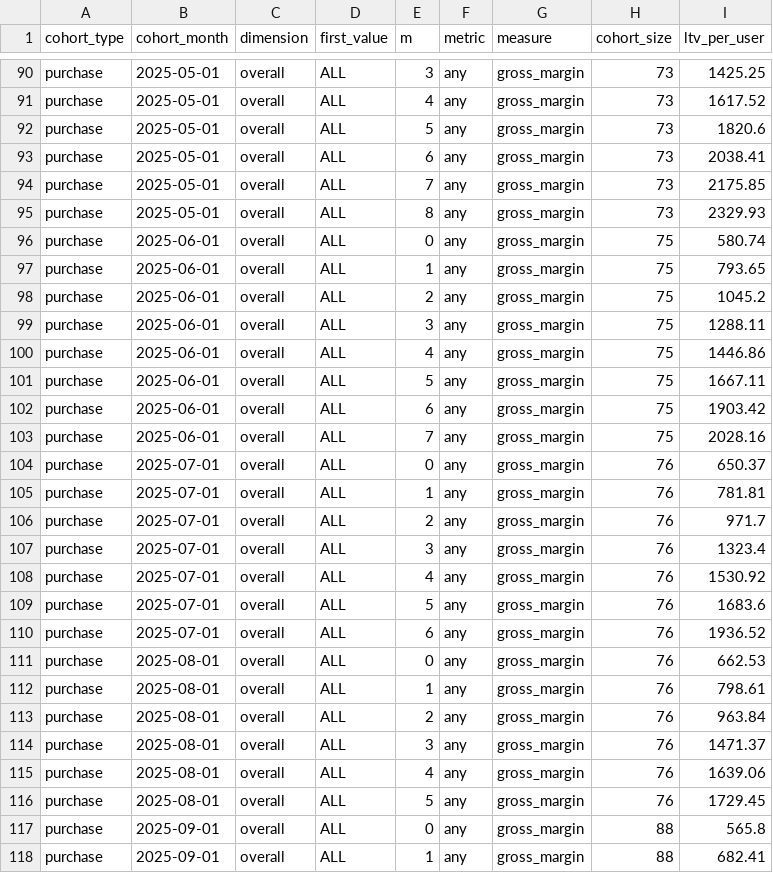
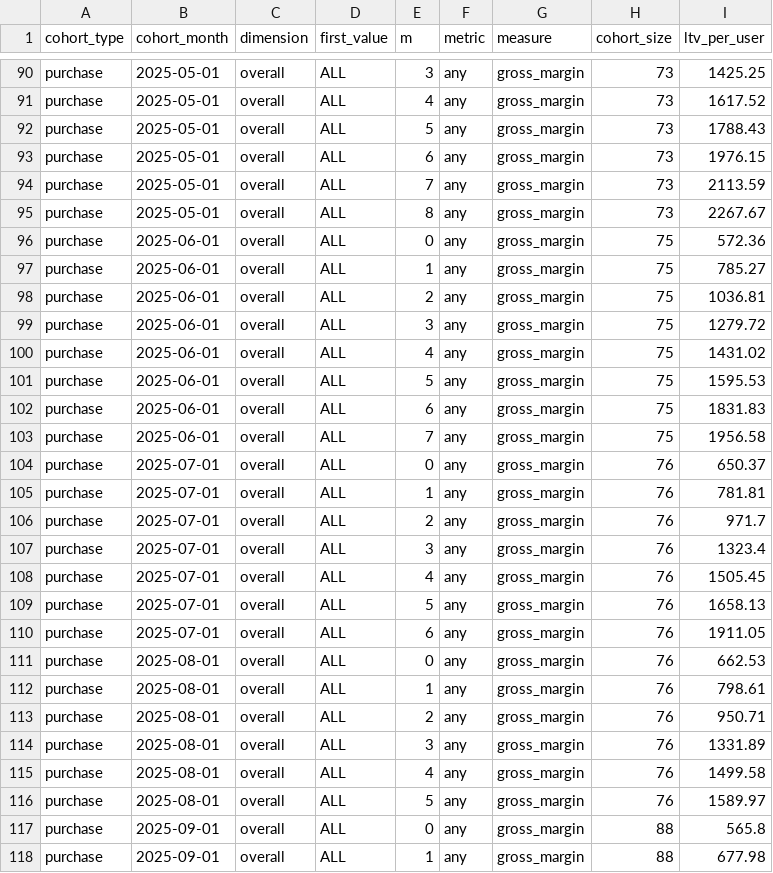
Before and after one commit to jmzafrass/aneeq, a CSV file: dashboard/public/data/ltv_by_category_sku.csv, drawn as a sheet; only a part is shown, gaps mark what is left out; the diff covers the shown part only.

```diff
--- a/dashboard/public/data/ltv_by_category_sku.csv
+++ b/dashboard/public/data/ltv_by_category_sku.csv
@@ -91,14 +91,14 @@ purchase,2025-05-01,overall,ALL,3,any,gross_margin,73,1425.25
 purchase,2025-05-01,overall,ALL,4,any,gross_margin,73,1617.52
-purchase,2025-05-01,overall,ALL,5,any,gross_margin,73,1820.6
-purchase,2025-05-01,overall,ALL,6,any,gross_margin,73,2038.41
-purchase,2025-05-01,overall,ALL,7,any,gross_margin,73,2175.85
-purchase,2025-05-01,overall,ALL,8,any,gross_margin,73,2329.93
-purchase,2025-06-01,overall,ALL,0,any,gross_margin,75,580.74
-purchase,2025-06-01,overall,ALL,1,any,gross_margin,75,793.65
-purchase,2025-06-01,overall,ALL,2,any,gross_margin,75,1045.2
-purchase,2025-06-01,overall,ALL,3,any,gross_margin,75,1288.11
-purchase,2025-06-01,overall,ALL,4,any,gross_margin,75,1446.86
-purchase,2025-06-01,overall,ALL,5,any,gross_margin,75,1667.11
-purchase,2025-06-01,overall,ALL,6,any,gross_margin,75,1903.42
-purchase,2025-06-01,overall,ALL,7,any,gross_margin,75,2028.16
+purchase,2025-05-01,overall,ALL,5,any,gross_margin,73,1788.43
+purchase,2025-05-01,overall,ALL,6,any,gross_margin,73,1976.15
+purchase,2025-05-01,overall,ALL,7,any,gross_margin,73,2113.59
+purchase,2025-05-01,overall,ALL,8,any,gross_margin,73,2267.67
+purchase,2025-06-01,overall,ALL,0,any,gross_margin,75,572.36
+purchase,2025-06-01,overall,ALL,1,any,gross_margin,75,785.27
+purchase,2025-06-01,overall,ALL,2,any,gross_margin,75,1036.81
+purchase,2025-06-01,overall,ALL,3,any,gross_margin,75,1279.72
+purchase,2025-06-01,overall,ALL,4,any,gross_margin,75,1431.02
+purchase,2025-06-01,overall,ALL,5,any,gross_margin,75,1595.53
+purchase,2025-06-01,overall,ALL,6,any,gross_margin,75,1831.83
+purchase,2025-06-01,overall,ALL,7,any,gross_margin,75,1956.58
 purchase,2025-07-01,overall,ALL,0,any,gross_margin,76,650.37
@@ -107,12 +107,12 @@ purchase,2025-07-01,overall,ALL,2,any,gross_margin,76,971.7
 purchase,2025-07-01,overall,ALL,3,any,gross_margin,76,1323.4
-purchase,2025-07-01,overall,ALL,4,any,gross_margin,76,1530.92
-purchase,2025-07-01,overall,ALL,5,any,gross_margin,76,1683.6
-purchase,2025-07-01,overall,ALL,6,any,gross_margin,76,1936.52
+purchase,2025-07-01,overall,ALL,4,any,gross_margin,76,1505.45
+purchase,2025-07-01,overall,ALL,5,any,gross_margin,76,1658.13
+purchase,2025-07-01,overall,ALL,6,any,gross_margin,76,1911.05
 purchase,2025-08-01,overall,ALL,0,any,gross_margin,76,662.53
 purchase,2025-08-01,overall,ALL,1,any,gross_margin,76,798.61
-purchase,2025-08-01,overall,ALL,2,any,gross_margin,76,963.84
-purchase,2025-08-01,overall,ALL,3,any,gross_margin,76,1471.37
-purchase,2025-08-01,overall,ALL,4,any,gross_margin,76,1639.06
-purchase,2025-08-01,overall,ALL,5,any,gross_margin,76,1729.45
+purchase,2025-08-01,overall,ALL,2,any,gross_margin,76,950.71
+purchase,2025-08-01,overall,ALL,3,any,gross_margin,76,1331.89
+purchase,2025-08-01,overall,ALL,4,any,gross_margin,76,1499.58
+purchase,2025-08-01,overall,ALL,5,any,gross_margin,76,1589.97
 purchase,2025-09-01,overall,ALL,0,any,gross_margin,88,565.8
-purchase,2025-09-01,overall,ALL,1,any,gross_margin,88,682.41
+purchase,2025-09-01,overall,ALL,1,any,gross_margin,88,677.98
```
Also changed, not shown: 133 edited cells elsewhere in this file, dashboard/public/data/purchase_retention.csv, 2 other files.
